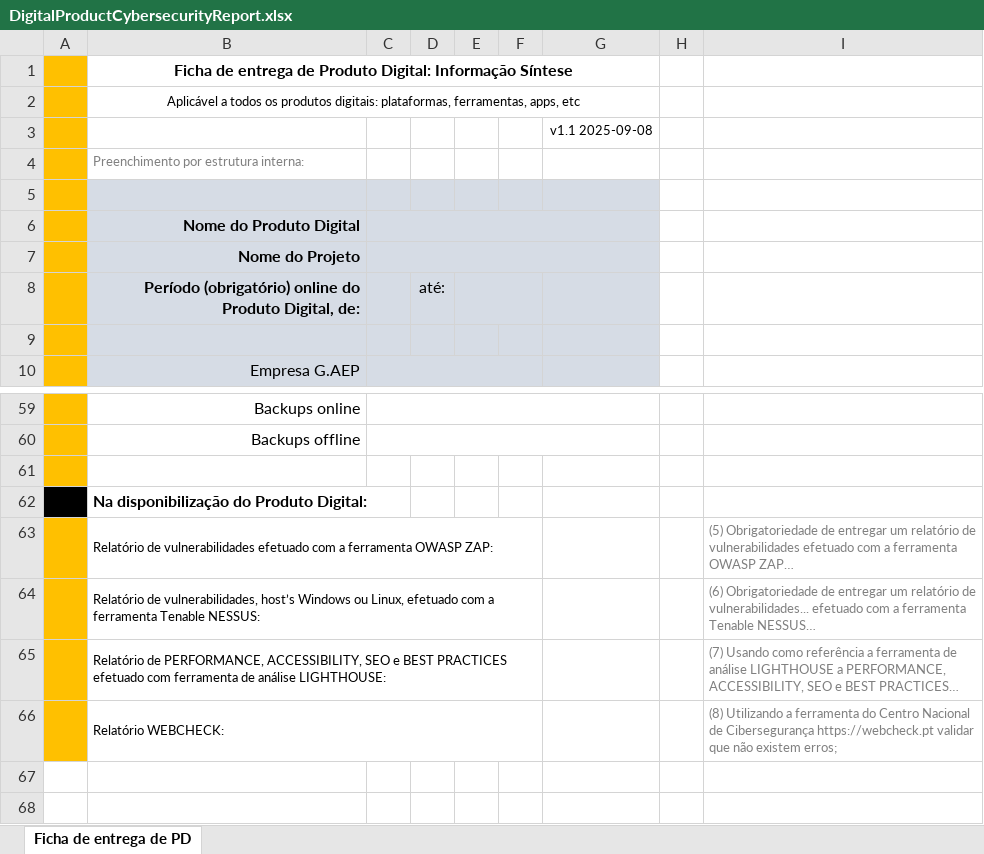
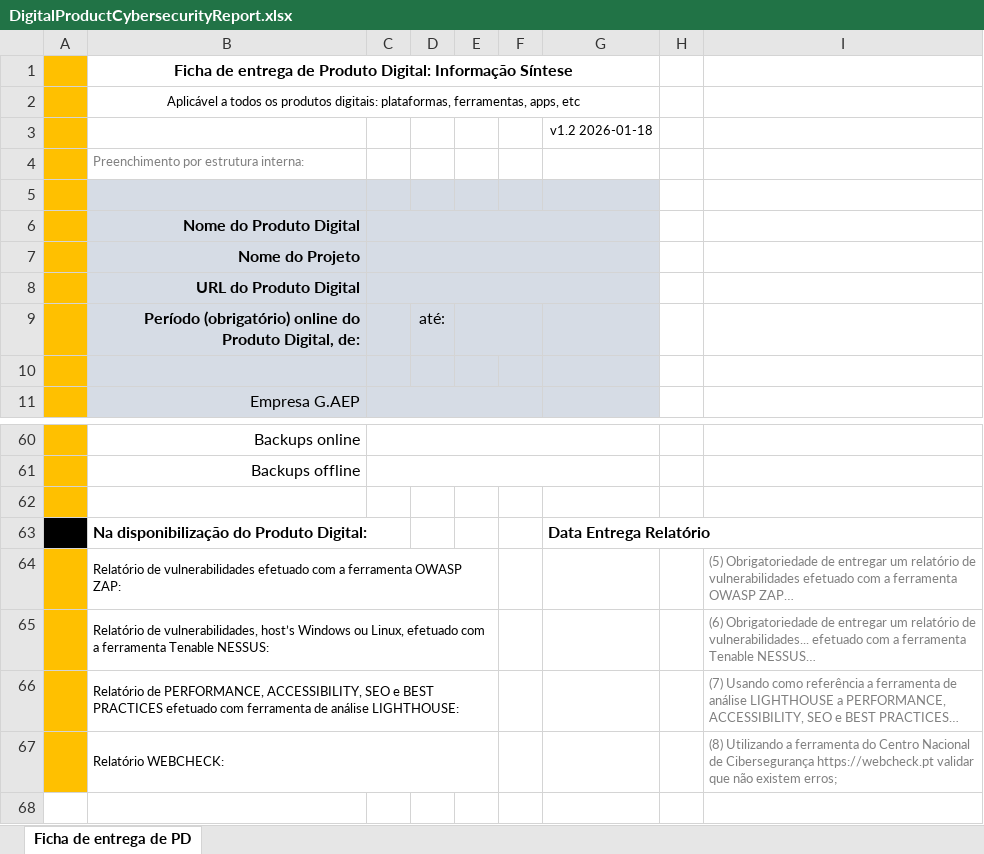
Before and after one commit to oazevedo/isMyWebsiteInsecure, an Excel workbook: DigitalProductCybersecurityReport.xlsx, sheet Ficha de entrega de PD, drawn as a sheet; only a part is shown, gaps mark what is left out; the shorter side is filled out with more unchanged rows; values as stored, in another font and other column widths than the file's, no borders; removed rows and columns are numbered as before the commit, all else as after; the diff names each change by its address in the sheet, - before the commit and + after, or states it on an @@ line.

Commit message:
Add files via upload

```diff
--- a/DigitalProductCybersecurityReport.xlsx (sheet Ficha de entrega de PD)
+++ b/DigitalProductCybersecurityReport.xlsx (sheet Ficha de entrega de PD)
-G3: v1.1 2025-09-08
+G3: v1.2 2026-01-18
+row 8:  | URL do Produto Digital
-G63: (empty)
+G63: Data Entrega Relatório
-B63:F63 merged
+B64:E64 merged
-B64:F64 merged
+B65:E65 merged
-B65:F65 merged
+B66:E66 merged
-B66:F66 merged
+B67:E67 merged
```
